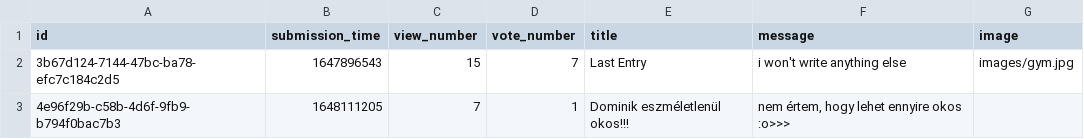
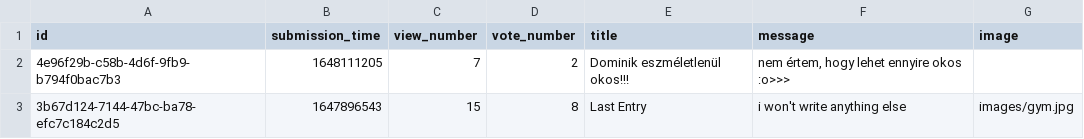
Before and after one commit to RRicsi89/askmate3, a CSV file: data/questions.csv, drawn as a sheet.

```diff
--- a/data/questions.csv
+++ b/data/questions.csv
@@ -1,3 +1,3 @@
 id,submission_time,view_number,vote_number,title,message,image
-3b67d124-7144-47bc-ba78-efc7c184c2d5,1647896543,15,7,Last Entry,i won't write anything else,images/gym.jpg
-4e96f29b-c58b-4d6f-9fb9-b794f0bac7b3,1648111205,7,1,Dominik eszméletlenül okos!!!,"nem értem, hogy lehet ennyire okos :o>>>",
+4e96f29b-c58b-4d6f-9fb9-b794f0bac7b3,1648111205,7,2,Dominik eszméletlenül okos!!!,"nem értem, hogy lehet ennyire okos :o>>>",
+3b67d124-7144-47bc-ba78-efc7c184c2d5,1647896543,15,8,Last Entry,i won't write anything else,images/gym.jpg
```
Also changed, not shown: 5 other files.
